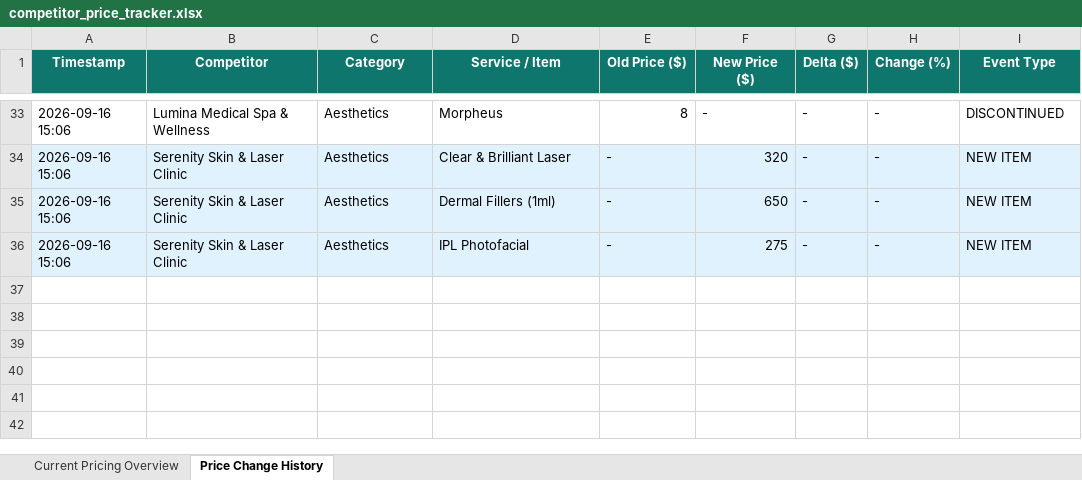
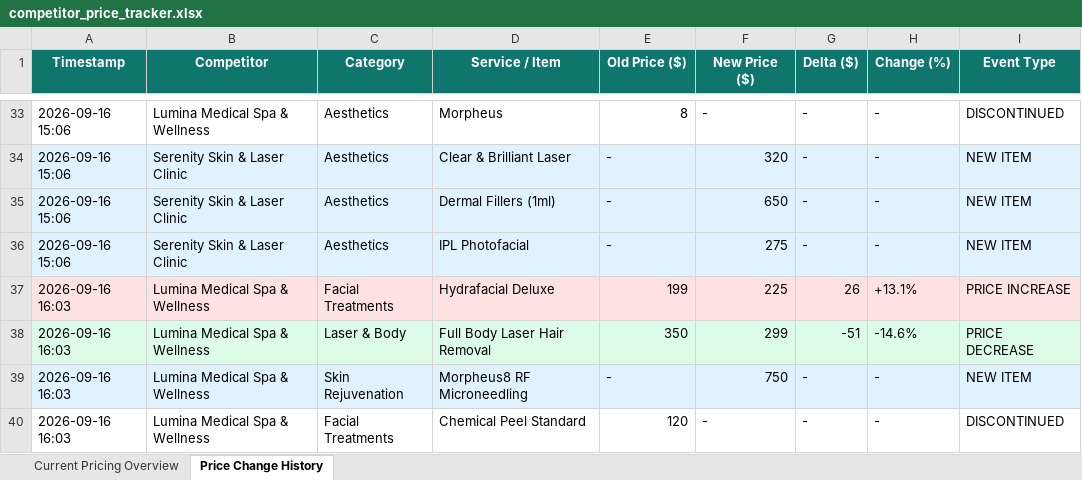
Before and after one commit to Varun2045/MarginGuard, an Excel workbook: data/competitor_price_tracker.xlsx, sheet Price Change History, drawn as a sheet; only a part is shown, gaps mark what is left out; values as stored, in another font and other column widths than the file's, no borders; the diff names each change by its address in the sheet, - before the commit and + after, or states it on an @@ line.

```diff
--- a/data/competitor_price_tracker.xlsx (sheet Price Change History)
+++ b/data/competitor_price_tracker.xlsx (sheet Price Change History)
+row 37: 2026-09-16 16:03 | Lumina Medical Spa & Wellness | Facial Treatments | Hydrafacial Deluxe | 199 | 225 | 26 | +13.1% | PRICE INCREASE
+row 38: 2026-09-16 16:03 | Lumina Medical Spa & Wellness | Laser & Body | Full Body Laser Hair Removal | 350 | 299 | -51 | -14.6% | PRICE DECREASE
+row 39: 2026-09-16 16:03 | Lumina Medical Spa & Wellness | Skin Rejuvenation | Morpheus8 RF Microneedling | - | 750 | - | - | NEW ITEM
+row 40: 2026-09-16 16:03 | Lumina Medical Spa & Wellness | Facial Treatments | Chemical Peel Standard | 120 | - | - | - | DISCONTINUED
```
Also changed, not shown: sheet Current Pricing Overview, 6 other files.
